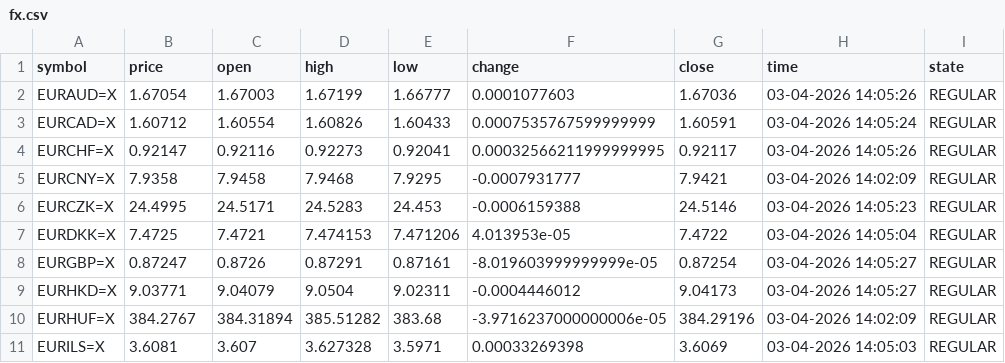
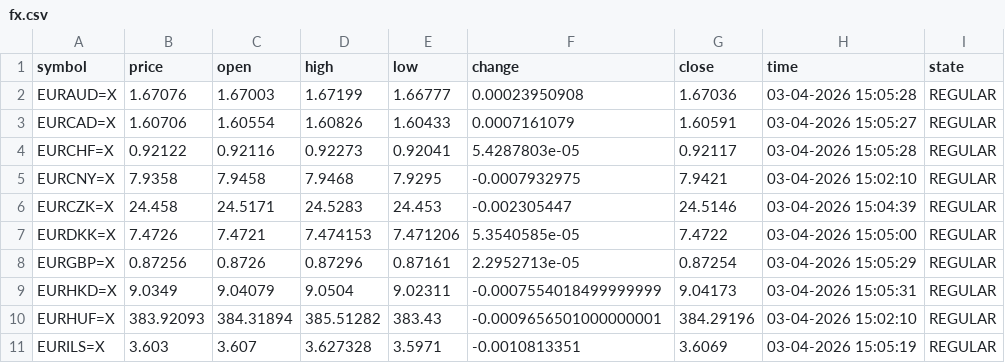
Before and after one commit to diogo-va/csv_test, a CSV file: fx.csv, drawn as a sheet; only a part is shown; the diff covers the shown part only.

Commit message:
Auto update CSV data

```diff
--- a/fx.csv
+++ b/fx.csv
@@ -1,11 +1,11 @@
 symbol	price	open	high	low	change	close	time	state
-EURAUD=X	1.67054	1.67003	1.67199	1.66777	0.0001077603	1.67036	03-04-2026 14:05:26	REGULAR
-EURCAD=X	1.60712	1.60554	1.60826	1.60433	0.0007535767599999999	1.60591	03-04-2026 14:05:24	REGULAR
-EURCHF=X	0.92147	0.92116	0.92273	0.92041	0.00032566211999999995	0.92117	03-04-2026 14:05:26	REGULAR
-EURCNY=X	7.9358	7.9458	7.9468	7.9295	-0.0007931777	7.9421	03-04-2026 14:02:09	REGULAR
-EURCZK=X	24.4995	24.5171	24.5283	24.453	-0.0006159388	24.5146	03-04-2026 14:05:23	REGULAR
-EURDKK=X	7.4725	7.4721	7.474153	7.471206	4.013953e-05	7.4722	03-04-2026 14:05:04	REGULAR
-EURGBP=X	0.87247	0.8726	0.87291	0.87161	-8.019603999999999e-05	0.87254	03-04-2026 14:05:27	REGULAR
-EURHKD=X	9.03771	9.04079	9.0504	9.02311	-0.0004446012	9.04173	03-04-2026 14:05:27	REGULAR
-EURHUF=X	384.2767	384.31894	385.51282	383.68	-3.9716237000000006e-05	384.29196	03-04-2026 14:02:09	REGULAR
-EURILS=X	3.6081	3.607	3.627328	3.5971	0.00033269398	3.6069	03-04-2026 14:05:03	REGULAR
+EURAUD=X	1.67076	1.67003	1.67199	1.66777	0.00023950908	1.67036	03-04-2026 15:05:28	REGULAR
+EURCAD=X	1.60706	1.60554	1.60826	1.60433	0.0007161079	1.60591	03-04-2026 15:05:27	REGULAR
+EURCHF=X	0.92122	0.92116	0.92273	0.92041	5.4287803e-05	0.92117	03-04-2026 15:05:28	REGULAR
+EURCNY=X	7.9358	7.9458	7.9468	7.9295	-0.0007932975	7.9421	03-04-2026 15:02:10	REGULAR
+EURCZK=X	24.458	24.5171	24.5283	24.453	-0.002305447	24.5146	03-04-2026 15:04:39	REGULAR
+EURDKK=X	7.4726	7.4721	7.474153	7.471206	5.3540585e-05	7.4722	03-04-2026 15:05:00	REGULAR
+EURGBP=X	0.87256	0.8726	0.87296	0.87161	2.2952713e-05	0.87254	03-04-2026 15:05:29	REGULAR
+EURHKD=X	9.0349	9.04079	9.0504	9.02311	-0.0007554018499999999	9.04173	03-04-2026 15:05:31	REGULAR
+EURHUF=X	383.92093	384.31894	385.51282	383.43	-0.0009656501000000001	384.29196	03-04-2026 15:02:10	REGULAR
+EURILS=X	3.603	3.607	3.627328	3.5971	-0.0010813351	3.6069	03-04-2026 15:05:19	REGULAR
```
Also changed, not shown: 37 edited cells elsewhere in this file.
